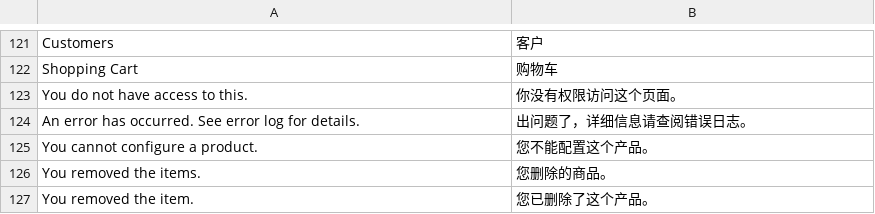
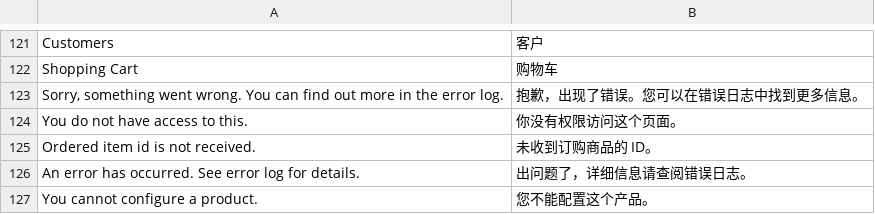
Before and after one commit to magento-l10n/language-zh_CN, a CSV file: zh_CN.csv, drawn as a sheet; only a part is shown, gaps mark what is left out; the shorter side is filled out with more unchanged rows.

Commit message:
Updating translations from Crowdin.

```diff
--- a/zh_CN.csv
+++ b/zh_CN.csv
@@ -123,3 +123,5 @@ Customers,客户
 "Shopping Cart",购物车
+"Sorry, something went wrong. You can find out more in the error log.",抱歉，出现了错误。您可以在错误日志中找到更多信息。
 "You do not have access to this.",你没有权限访问这个页面。
+"Ordered item id is not received.","未收到订购商品的 ID。"
 "An error has occurred. See error log for details.",出问题了，详细信息请查阅错误日志。
```
Also changed, not shown: 1 other file.
